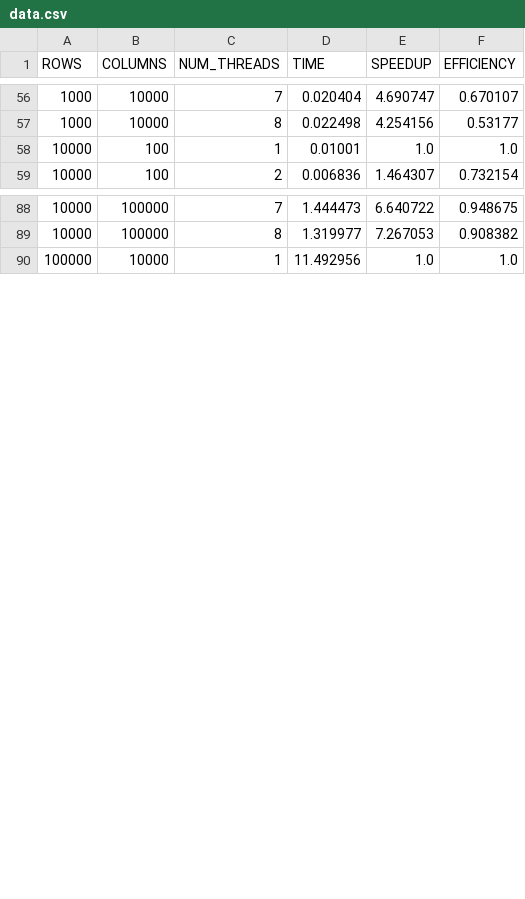
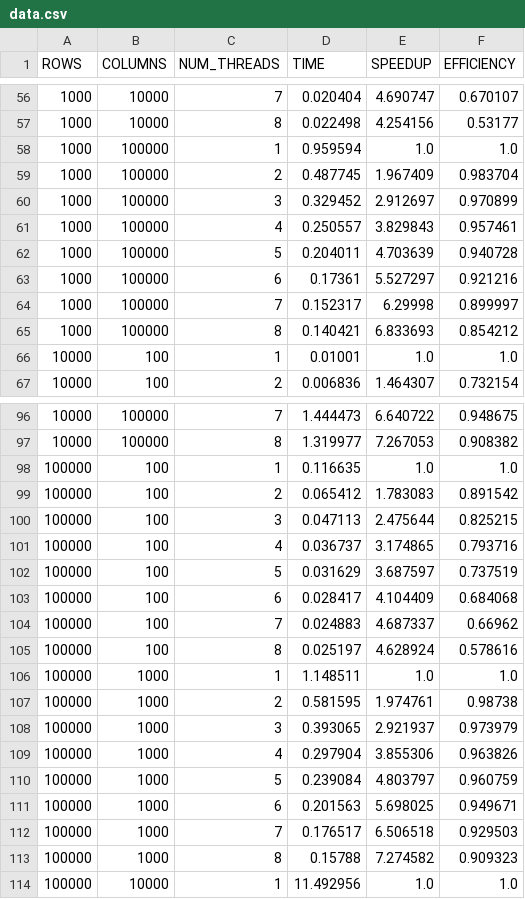
Before and after one commit to marcellorussox/MIMD-SM-Parallel-Matrix-x-Vector, a CSV file: data.csv, drawn as a sheet; only a part is shown, gaps mark what is left out.

Commit message:
aggiornamento csv

```diff
--- a/data.csv
+++ b/data.csv
@@ -57,2 +57,10 @@ ROWS,COLUMNS,NUM_THREADS,TIME,SPEEDUP,EFFICIENCY
 1000,10000,8,0.022498,4.254156,0.53177
+1000,100000,1,0.959594,1.0,1.0
+1000,100000,2,0.487745,1.967409,0.983704
+1000,100000,3,0.329452,2.912697,0.970899
+1000,100000,4,0.250557,3.829843,0.957461
+1000,100000,5,0.204011,4.703639,0.940728
+1000,100000,6,0.17361,5.527297,0.921216
+1000,100000,7,0.152317,6.29998,0.899997
+1000,100000,8,0.140421,6.833693,0.854212
 10000,100,1,0.01001,1.0,1.0
@@ -89,2 +97,18 @@ ROWS,COLUMNS,NUM_THREADS,TIME,SPEEDUP,EFFICIENCY
 10000,100000,8,1.319977,7.267053,0.908382
+100000,100,1,0.116635,1.0,1.0
+100000,100,2,0.065412,1.783083,0.891542
+100000,100,3,0.047113,2.475644,0.825215
+100000,100,4,0.036737,3.174865,0.793716
+100000,100,5,0.031629,3.687597,0.737519
+100000,100,6,0.028417,4.104409,0.684068
+100000,100,7,0.024883,4.687337,0.66962
+100000,100,8,0.025197,4.628924,0.578616
+100000,1000,1,1.148511,1.0,1.0
+100000,1000,2,0.581595,1.974761,0.98738
+100000,1000,3,0.393065,2.921937,0.973979
+100000,1000,4,0.297904,3.855306,0.963826
+100000,1000,5,0.239084,4.803797,0.960759
+100000,1000,6,0.201563,5.698025,0.949671
+100000,1000,7,0.176517,6.506518,0.929503
+100000,1000,8,0.15788,7.274582,0.909323
 100000,10000,1,11.492956,1.0,1.0
```
